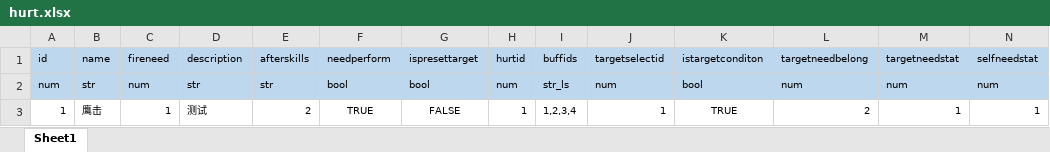
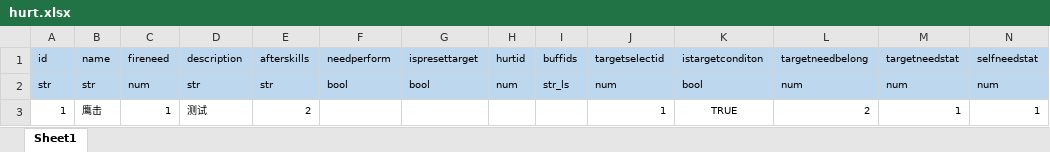
Before and after one commit to lyvoid/l2, an Excel workbook: config/xlsx/hurt.xlsx, sheet Sheet1, drawn as a sheet; values as stored, in another font and other column widths than the file's, no borders; the diff names each change by its address in the sheet, - before the commit and + after, or states it on an @@ line.

```diff
--- a/config/xlsx/hurt.xlsx (sheet Sheet1)
+++ b/config/xlsx/hurt.xlsx (sheet Sheet1)
-A2: num
+A2: str
-F3: TRUE
+F3: (empty)
-G3: FALSE
+G3: (empty)
-H3: 1
+H3: (empty)
-I3: 1,2,3,4
+I3: (empty)
```
Also changed, not shown: config/xlsx/buff.xlsx, config/xlsx/skill.xlsx, 17 other files.
